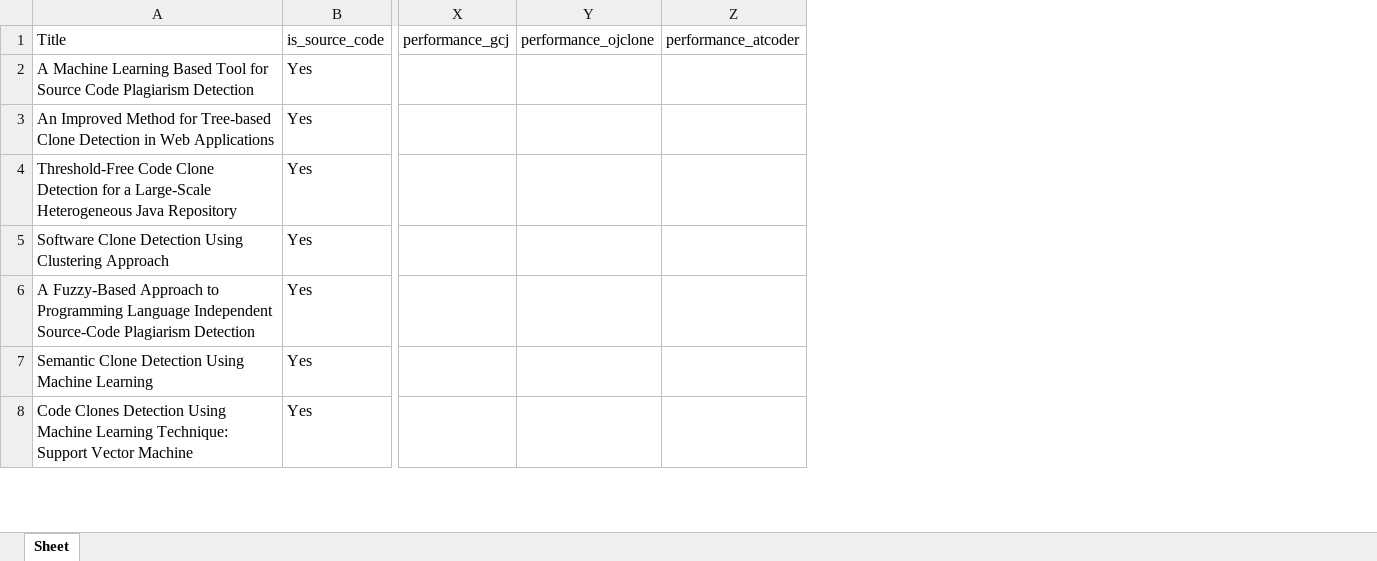
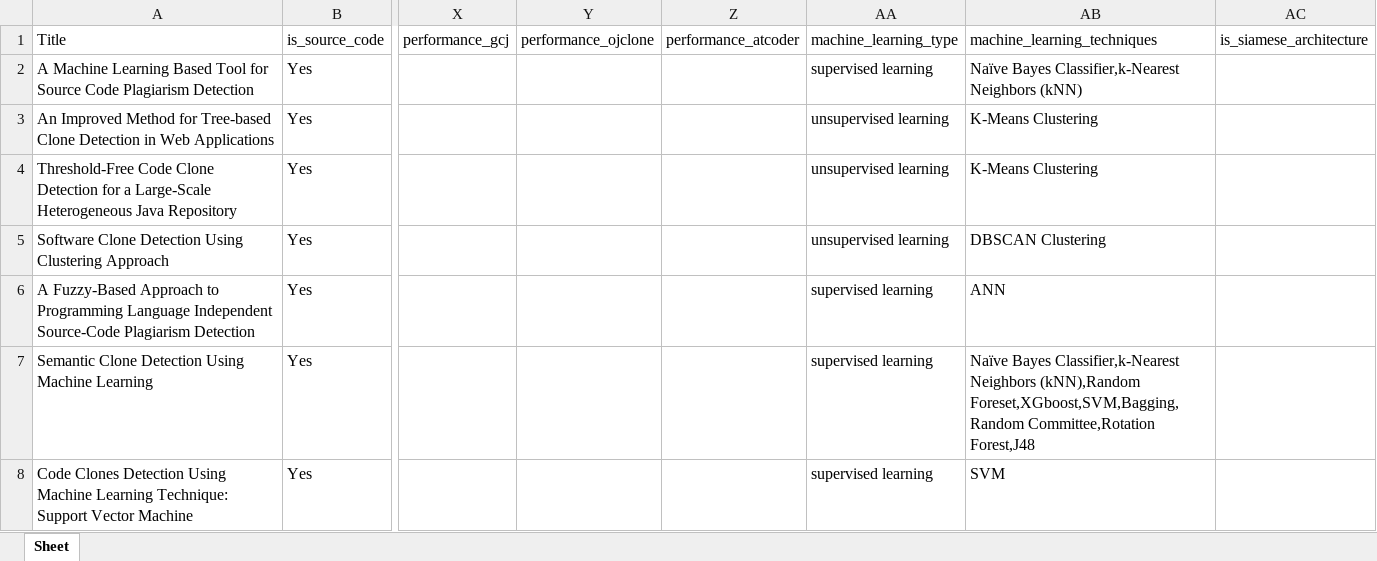
Before and after one commit to ZixianReid/Systematic_Review, an Excel workbook: source/Primay_Study_new.xlsx, sheet Sheet, drawn as a sheet; only a part is shown, gaps mark what is left out; values as stored, in another font and other column widths than the file's, no borders; the diff covers the shown part only; the diff names each change by its address in the sheet, - before the commit and + after, or states it on an @@ line.

```diff
--- a/source/Primay_Study_new.xlsx (sheet Sheet)
+++ b/source/Primay_Study_new.xlsx (sheet Sheet)
+column AA (machine_learning_type), rows 2-8: supervised learning | unsupervised learning | unsupervised learning | unsupervised learning | supervised learning | supervised learning | supervised learning
+column AB (machine_learning_techniques), rows 2-8: Naïve Bayes Classifier,k-Nearest Neighbors (kNN) | K-Means Clustering | K-Means Clustering | DBSCAN Clustering | ANN | Naïve Bayes Classifier,k-Nearest Neighbors (kNN),Random Foreset,XGboost,SVM,Bagging,Random Committee,Rotation Forest,J48 | SVM
+column AC (is_siamese_architecture), empty
```
Also changed, not shown: 8 edited cells elsewhere in this sheet, 6 other files.
